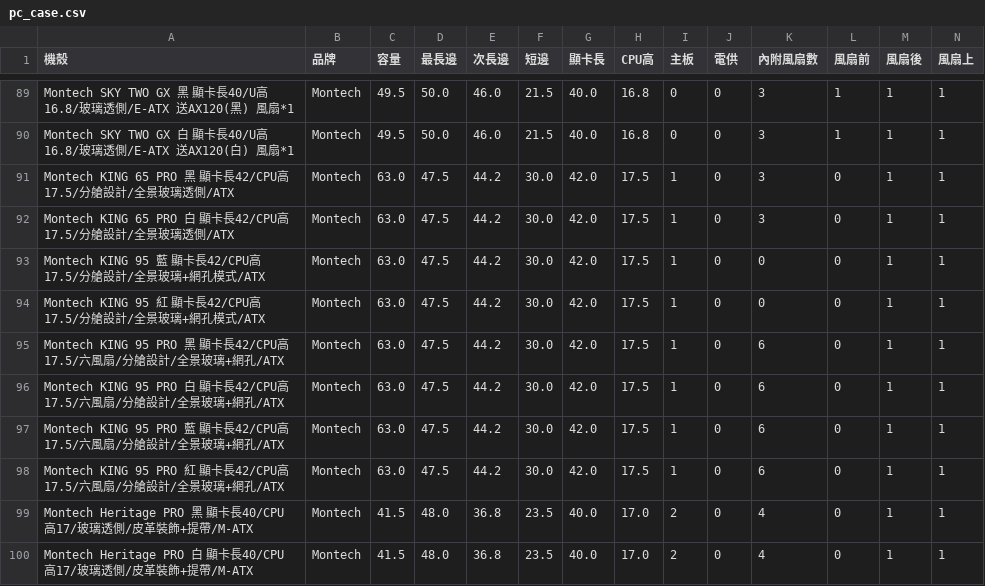
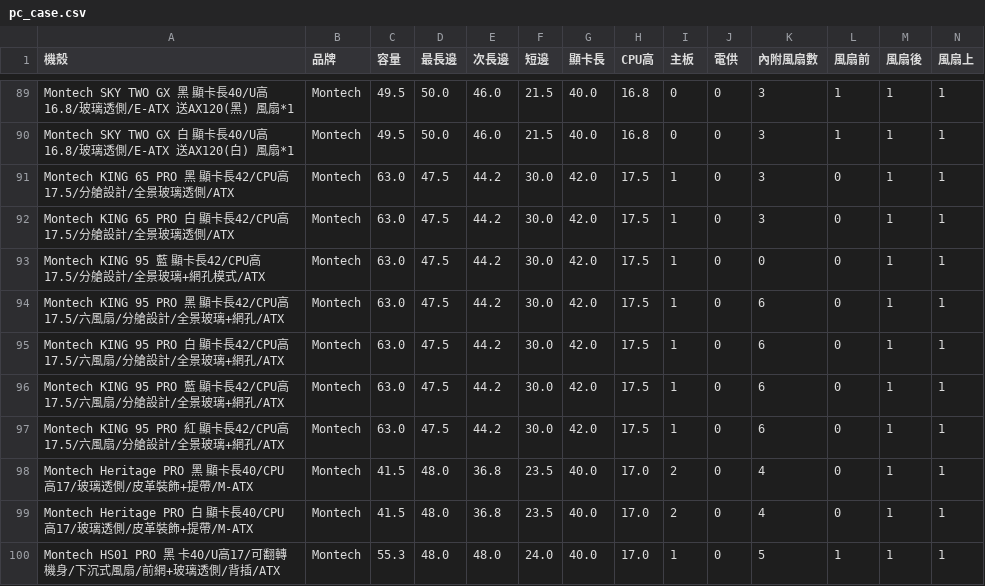
Before and after one commit to douobb/pc_case_data, a CSV file: pc_case.csv, drawn as a sheet; only a part is shown, gaps mark what is left out; the shorter side is filled out with more unchanged rows; rows hold the shown columns only; the diff covers the shown part only; the diff names each change by its address in the sheet, - before the commit and + after, or states it on an @@ line.

```diff
--- a/pc_case.csv
+++ b/pc_case.csv
-row 94: Montech KING 95 紅 顯卡長42/CPU高17.5/分艙設計/全景玻璃+網孔模式/ATX | Montech | 63.0 | 47.5 | 44.2 | 30.0 | 42.0 | 17.5 | 1 | 0 | 0 | 0 | 1 | 1
```
Also changed, not shown: 3 removed rows and 15 edited cells elsewhere in this file, 1 other file.
